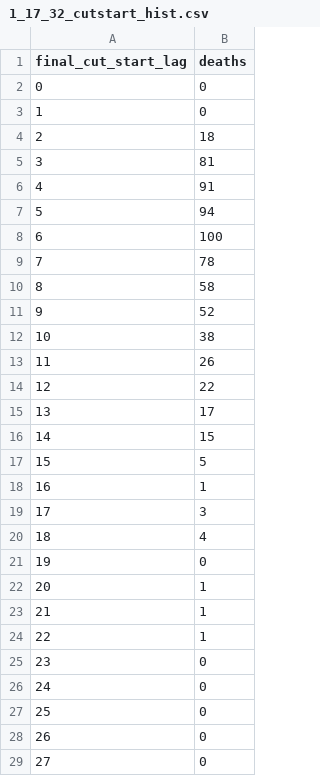
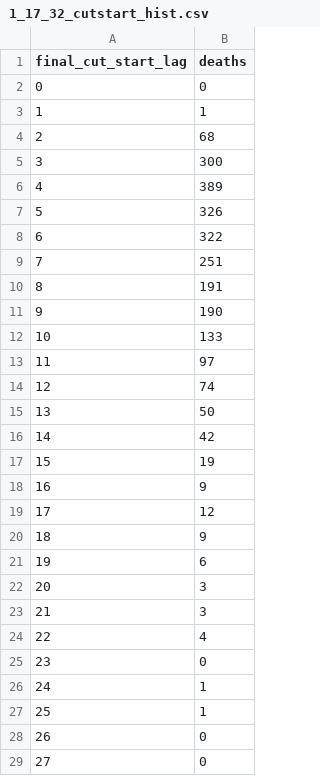
Before and after one commit to kdbanman/gump-for-agents, a CSV file: research/dying2/data/1_17_32_cutstart_hist.csv, drawn as a sheet; only a part is shown; the diff covers the shown part only.

```diff
--- a/research/dying2/data/1_17_32_cutstart_hist.csv
+++ b/research/dying2/data/1_17_32_cutstart_hist.csv
@@ -2,27 +2,27 @@ final_cut_start_lag,deaths
 0,0
-1,0
-2,18
-3,81
-4,91
-5,94
-6,100
-7,78
-8,58
-9,52
-10,38
-11,26
-12,22
-13,17
-14,15
-15,5
-16,1
-17,3
-18,4
-19,0
-20,1
-21,1
-22,1
+1,1
+2,68
+3,300
+4,389
+5,326
+6,322
+7,251
+8,191
+9,190
+10,133
+11,97
+12,74
+13,50
+14,42
+15,19
+16,9
+17,12
+18,9
+19,6
+20,3
+21,3
+22,4
 23,0
-24,0
-25,0
+24,1
+25,1
 26,0
```
Also changed, not shown: 1 edited cell elsewhere in this file, research/dying2/data/1_17_32_band.csv, research/dying2/data/1_17_32_catch_traj.csv, 5 other files.
